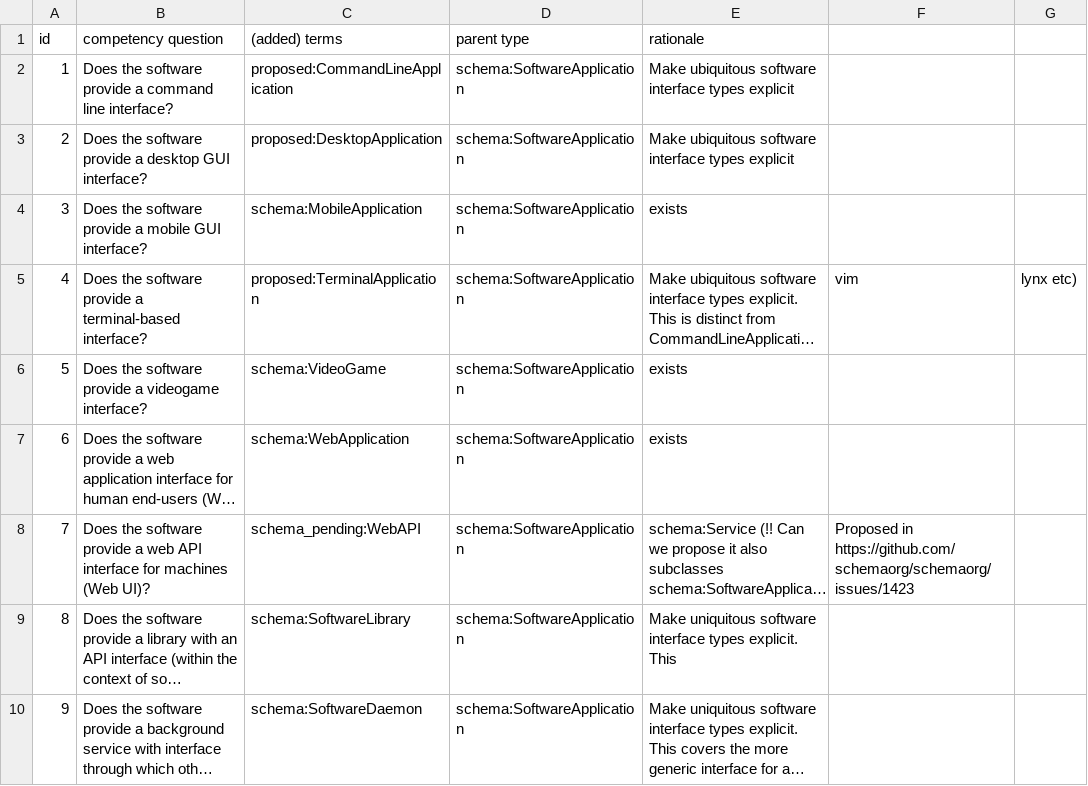
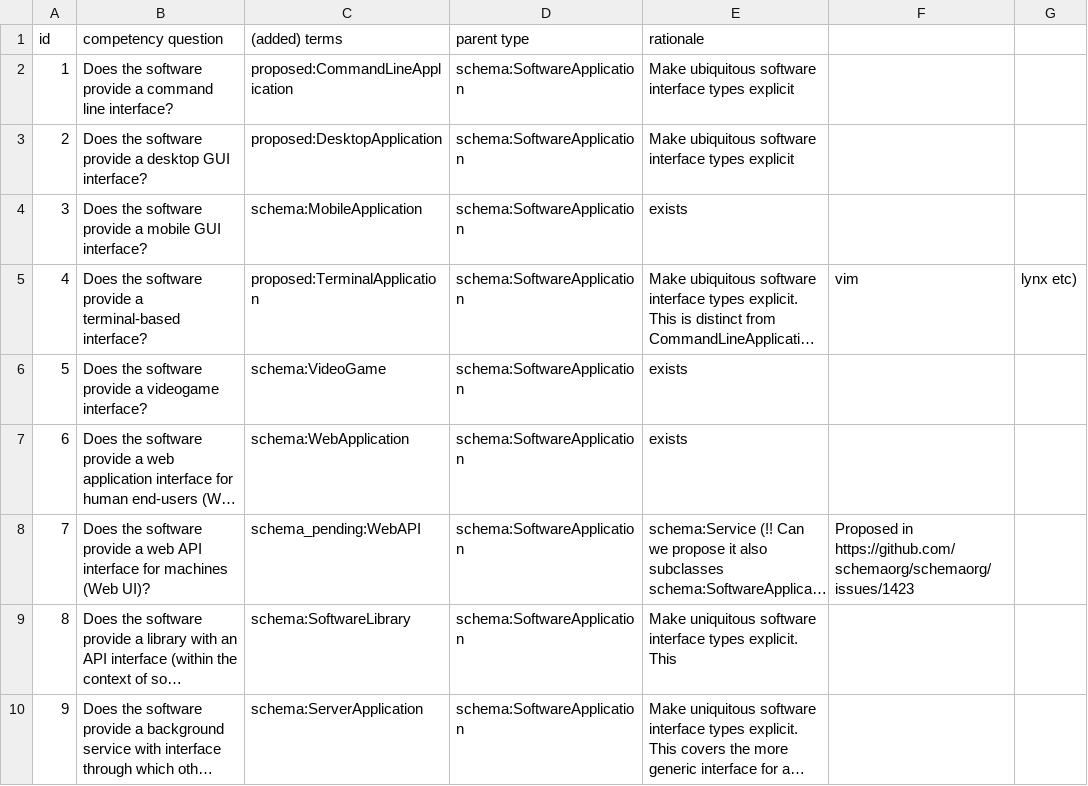
Before and after one commit to SoftwareUnderstanding/software_types, a CSV file: cqs.csv, drawn as a sheet; long unchanged cells end in …; the diff names each change by its address in the sheet, - before the commit and + after, or states it on an @@ line.

Commit message:
renamed SoftwareDaemon to ServerApplication, probably easier to understand

```diff
--- a/cqs.csv
+++ b/cqs.csv
-C10 ((added) terms): schema:SoftwareDaemon
+C10 ((added) terms): schema:ServerApplication
```
Also changed, not shown: 1 other file.
